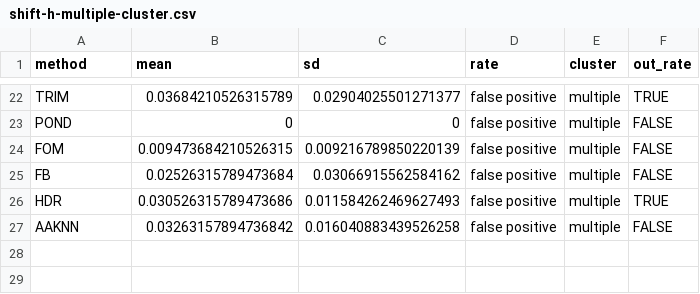
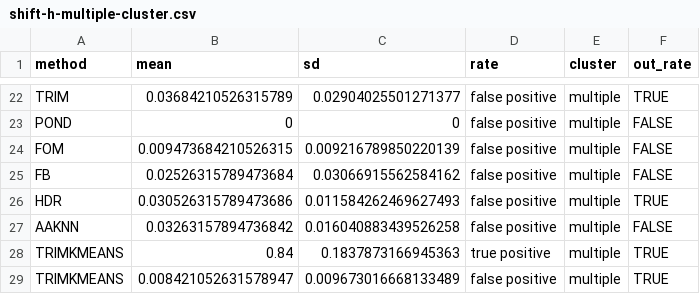
Before and after one commit to aleixalcacer/JA-ODCFDAA, a CSV file: simulated-data/results/csv/shift-h-multiple-cluster.csv, drawn as a sheet; only a part is shown, gaps mark what is left out; the diff names each change by its address in the sheet, - before the commit and + after, or states it on an @@ line.

```diff
--- a/simulated-data/results/csv/shift-h-multiple-cluster.csv
+++ b/simulated-data/results/csv/shift-h-multiple-cluster.csv
+row 28: TRIMKMEANS | 0.84 | 0.1837873166945363 | true positive | multiple | TRUE
+row 29: TRIMKMEANS | 0.008421052631578947 | 0.009673016668133489 | false positive | multiple | TRUE
```
Also changed, not shown: simulated-data/results/csv/amplitude-multiple-cluster.csv, simulated-data/results/csv/isolated-multiple-cluster.csv, 46 other files.
